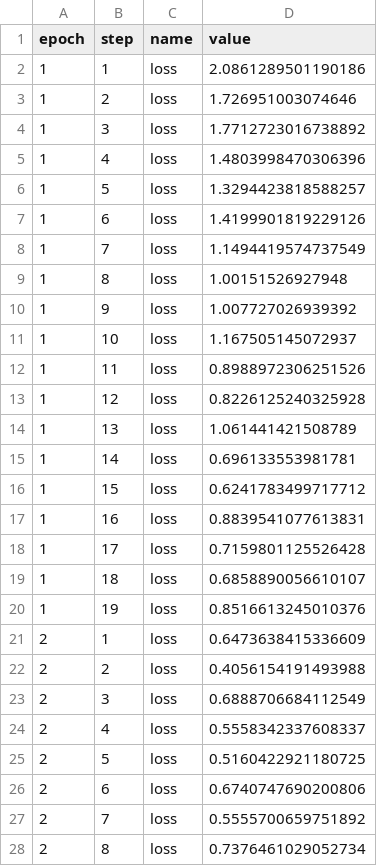
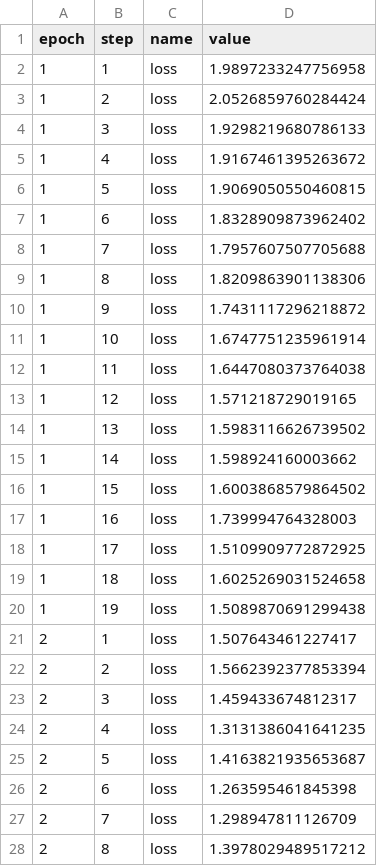
Before and after one commit to rlnsanz/xp-layoutlmv3, a CSV file: .flor/log_records.csv, drawn as a sheet; only a part is shown; the diff covers the shown part only.

Commit message:
RECORD::BATCH

```diff
--- a/.flor/log_records.csv
+++ b/.flor/log_records.csv
@@ -1,28 +1,28 @@
 epoch,step,name,value
-1,1,loss,2.0861289501190186
-1,2,loss,1.726951003074646
-1,3,loss,1.7712723016738892
-1,4,loss,1.4803998470306396
-1,5,loss,1.3294423818588257
-1,6,loss,1.4199901819229126
-1,7,loss,1.1494419574737549
-1,8,loss,1.00151526927948
-1,9,loss,1.007727026939392
-1,10,loss,1.167505145072937
-1,11,loss,0.8988972306251526
-1,12,loss,0.8226125240325928
-1,13,loss,1.061441421508789
-1,14,loss,0.696133553981781
-1,15,loss,0.6241783499717712
-1,16,loss,0.8839541077613831
-1,17,loss,0.7159801125526428
-1,18,loss,0.6858890056610107
-1,19,loss,0.8516613245010376
-2,1,loss,0.6473638415336609
-2,2,loss,0.4056154191493988
-2,3,loss,0.6888706684112549
-2,4,loss,0.5558342337608337
-2,5,loss,0.5160422921180725
-2,6,loss,0.6740747690200806
-2,7,loss,0.5555700659751892
-2,8,loss,0.7376461029052734
+1,1,loss,1.9897233247756958
+1,2,loss,2.0526859760284424
+1,3,loss,1.9298219680786133
+1,4,loss,1.9167461395263672
+1,5,loss,1.9069050550460815
+1,6,loss,1.8328909873962402
+1,7,loss,1.7957607507705688
+1,8,loss,1.8209863901138306
+1,9,loss,1.7431117296218872
+1,10,loss,1.6747751235961914
+1,11,loss,1.6447080373764038
+1,12,loss,1.571218729019165
+1,13,loss,1.5983116626739502
+1,14,loss,1.598924160003662
+1,15,loss,1.6003868579864502
+1,16,loss,1.739994764328003
+1,17,loss,1.5109909772872925
+1,18,loss,1.6025269031524658
+1,19,loss,1.5089870691299438
+2,1,loss,1.507643461227417
+2,2,loss,1.5662392377853394
+2,3,loss,1.459433674812317
+2,4,loss,1.3131386041641235
+2,5,loss,1.4163821935653687
+2,6,loss,1.263595461845398
+2,7,loss,1.298947811126709
+2,8,loss,1.3978029489517212
```
Also changed, not shown: 163 edited cells elsewhere in this file, 2 other files.
